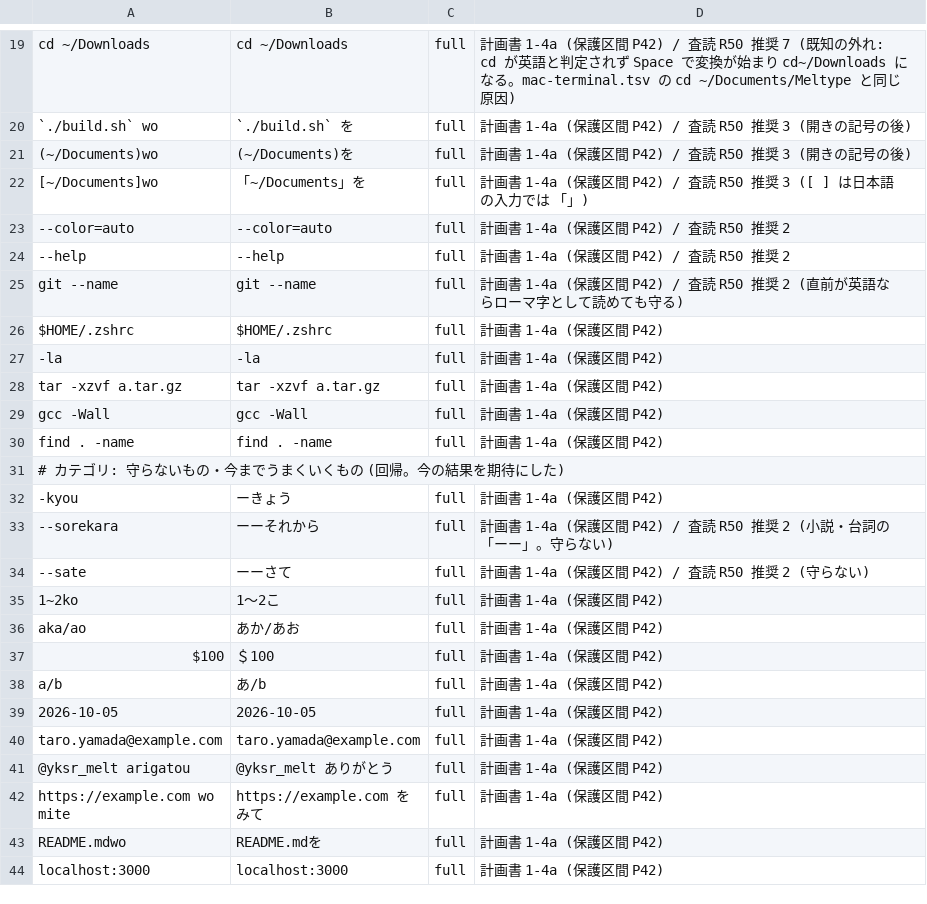
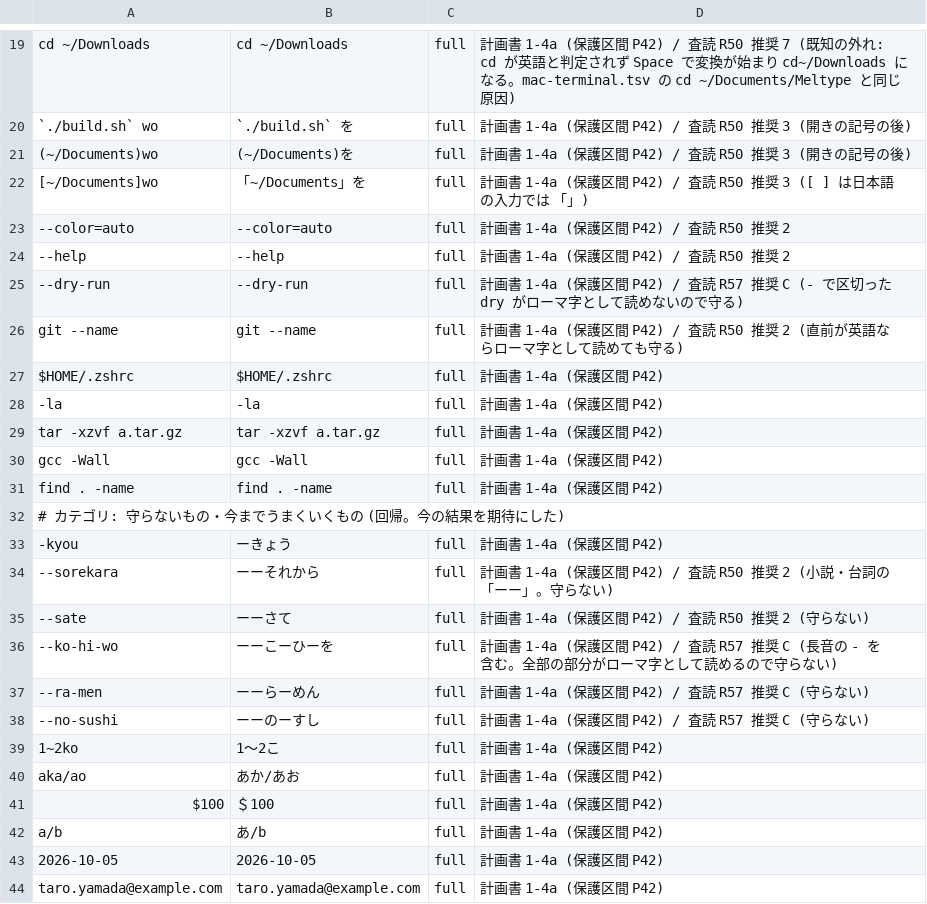
Before and after one commit to whitewater-png/Meltype-for-Mac, a TSV file: eval/cases/mac-protected-spans.tsv, drawn as a sheet; only a part is shown, gaps mark what is left out; the shorter side is filled out with more unchanged rows; the diff names each change by its address in the sheet, - before the commit and + after, or states it on an @@ line.

```diff
--- a/eval/cases/mac-protected-spans.tsv
+++ b/eval/cases/mac-protected-spans.tsv
+row 25: --dry-run | --dry-run | full | 計画書 1-4a (保護区間 P42) / 査読 R57 推奨 C (- で区切った dry がローマ字として読めないので守る)
+row 36: --ko-hi-wo | ーーこーひーを | full | 計画書 1-4a (保護区間 P42) / 査読 R57 推奨 C (長音の - を含む。全部の部分がローマ字として読めるので守らない)
+row 37: --ra-men | ーーらーめん | full | 計画書 1-4a (保護区間 P42) / 査読 R57 推奨 C (守らない)
+row 38: --no-sushi | ーーのーすし | full | 計画書 1-4a (保護区間 P42) / 査読 R57 推奨 C (守らない)
```
Also changed, not shown: 8 other files.
